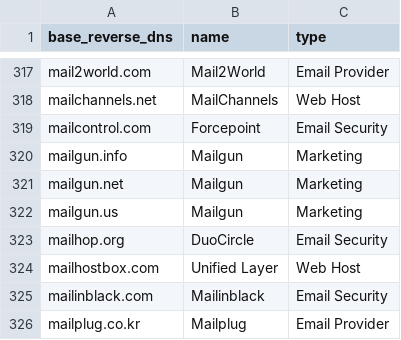
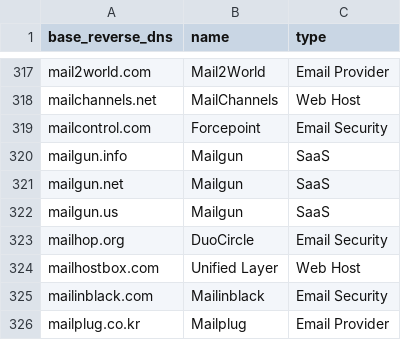
Before and after one commit to domainaware/parsedmarc, a CSV file: parsedmarc/resources/maps/base_reverse_dns_map.csv, drawn as a sheet; only a part is shown, gaps mark what is left out.

Commit message:
Update base_reverse_dns_map.csv
While Mailgun can be used for marketing, its main use case is transactional email.

https://www.mailgun.com/solutions/use-cases/transactional-email/

```diff
--- a/parsedmarc/resources/maps/base_reverse_dns_map.csv
+++ b/parsedmarc/resources/maps/base_reverse_dns_map.csv
@@ -319,5 +319,5 @@ mailchannels.net,MailChannels,Web Host
 mailcontrol.com,Forcepoint,Email Security
-mailgun.info,Mailgun,Marketing
-mailgun.net,Mailgun,Marketing
-mailgun.us,Mailgun,Marketing
+mailgun.info,Mailgun,SaaS
+mailgun.net,Mailgun,SaaS
+mailgun.us,Mailgun,SaaS
 mailhop.org,DuoCircle,Email Security
```
